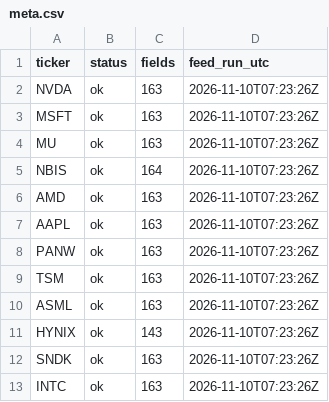
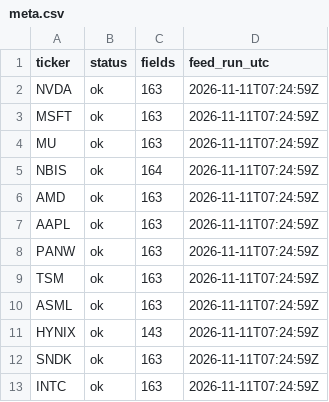
Before and after one commit to drpratibhagupta1999-hub/valuation-desk-feed, a CSV file: feed/meta.csv, drawn as a sheet.

```diff
--- a/feed/meta.csv
+++ b/feed/meta.csv
@@ -1,13 +1,13 @@
 ticker,status,fields,feed_run_utc
-NVDA,ok,163,2026-11-10T07:23:26Z
-MSFT,ok,163,2026-11-10T07:23:26Z
-MU,ok,163,2026-11-10T07:23:26Z
-NBIS,ok,164,2026-11-10T07:23:26Z
-AMD,ok,163,2026-11-10T07:23:26Z
-AAPL,ok,163,2026-11-10T07:23:26Z
-PANW,ok,163,2026-11-10T07:23:26Z
-TSM,ok,163,2026-11-10T07:23:26Z
-ASML,ok,163,2026-11-10T07:23:26Z
-HYNIX,ok,143,2026-11-10T07:23:26Z
-SNDK,ok,163,2026-11-10T07:23:26Z
-INTC,ok,163,2026-11-10T07:23:26Z
+NVDA,ok,163,2026-11-11T07:24:59Z
+MSFT,ok,163,2026-11-11T07:24:59Z
+MU,ok,163,2026-11-11T07:24:59Z
+NBIS,ok,164,2026-11-11T07:24:59Z
+AMD,ok,163,2026-11-11T07:24:59Z
+AAPL,ok,163,2026-11-11T07:24:59Z
+PANW,ok,163,2026-11-11T07:24:59Z
+TSM,ok,163,2026-11-11T07:24:59Z
+ASML,ok,163,2026-11-11T07:24:59Z
+HYNIX,ok,143,2026-11-11T07:24:59Z
+SNDK,ok,163,2026-11-11T07:24:59Z
+INTC,ok,163,2026-11-11T07:24:59Z
```
Also changed, not shown: feed/deep_long.csv, feed/deep_wide.csv.
